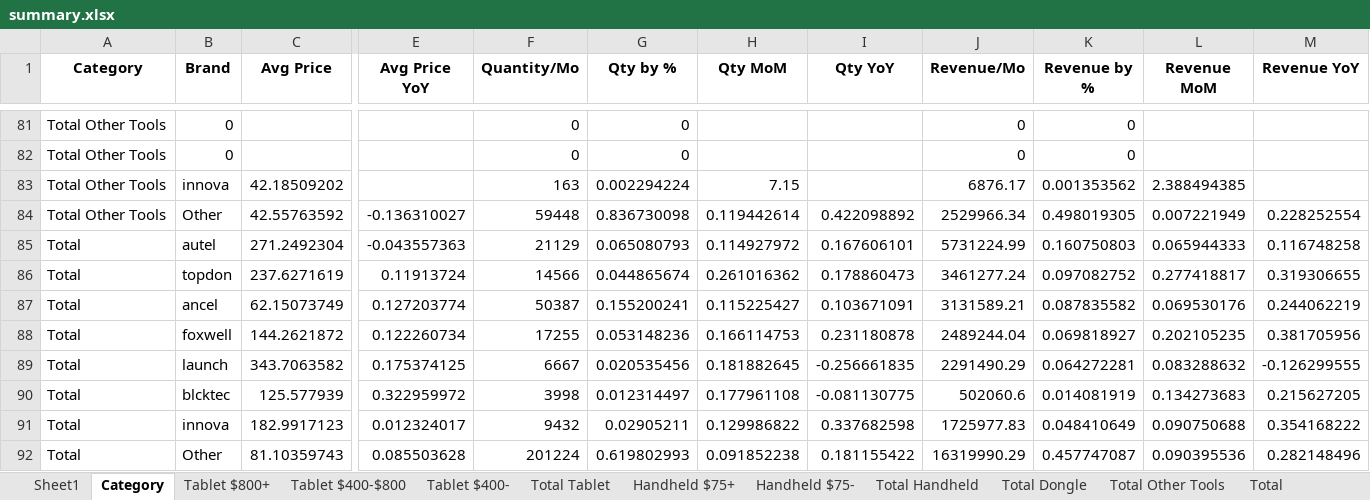
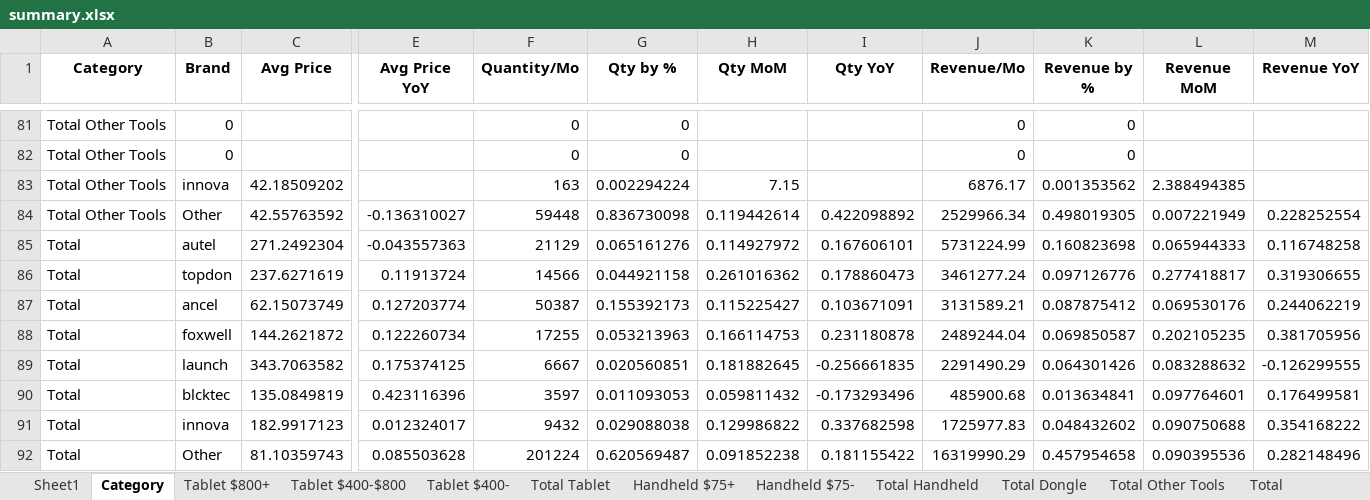
Before and after one commit to gcsumiao/competitor_research_product, an Excel workbook: product_dashboard/data/code_reader_scanner/202608/summary.xlsx, sheet Category, drawn as a sheet; only a part is shown, gaps mark what is left out; values as stored, in another font and other column widths than the file's, no borders; removed rows and columns are numbered as before the commit, all else as after; rows hold the shown columns only; the diff covers the shown part only; the diff names each change by its address in the sheet, - before the commit and + after, or states it on an @@ line.

```diff
--- a/product_dashboard/data/code_reader_scanner/202608/summary.xlsx (sheet Category)
+++ b/product_dashboard/data/code_reader_scanner/202608/summary.xlsx (sheet Category)
-G85 (Qty by %): 0.065080793
+G85 (Qty by %): 0.065161276
-K85 (Revenue by %): 0.160750803
+K85 (Revenue by %): 0.160823698
-G86 (Qty by %): 0.044865674
+G86 (Qty by %): 0.044921158
-K86 (Revenue by %): 0.097082752
+K86 (Revenue by %): 0.097126776
-G87 (Qty by %): 0.155200241
+G87 (Qty by %): 0.155392173
-K87 (Revenue by %): 0.087835582
+K87 (Revenue by %): 0.087875412
-G88 (Qty by %): 0.053148236
+G88 (Qty by %): 0.053213963
-K88 (Revenue by %): 0.069818927
+K88 (Revenue by %): 0.069850587
-G89 (Qty by %): 0.020535456
+G89 (Qty by %): 0.020560851
-K89 (Revenue by %): 0.064272281
+K89 (Revenue by %): 0.064301426
-row 90: Total | blcktec | 125.577939 | 0.322959972 | 3998 | 0.012314497 | 0.177961108 | -0.081130775 | 502060.6 | 0.014081919 | 0.134273683 | 0.215627205
+row 90: Total | blcktec | 135.0849819 | 0.423116396 | 3597 | 0.011093053 | 0.059811432 | -0.173293496 | 485900.68 | 0.013634841 | 0.097764601 | 0.176499581
-G91 (Qty by %): 0.02905211
+G91 (Qty by %): 0.029088038
-K91 (Revenue by %): 0.048410649
+K91 (Revenue by %): 0.048432602
-G92 (Qty by %): 0.619802993
+G92 (Qty by %): 0.620569487
-K92 (Revenue by %): 0.457747087
+K92 (Revenue by %): 0.457954658
```
Also changed, not shown: 2 added rows, 2 removed rows and 26 edited cells elsewhere in this sheet, sheet Sheet1, sheet Total, 5 other files.
